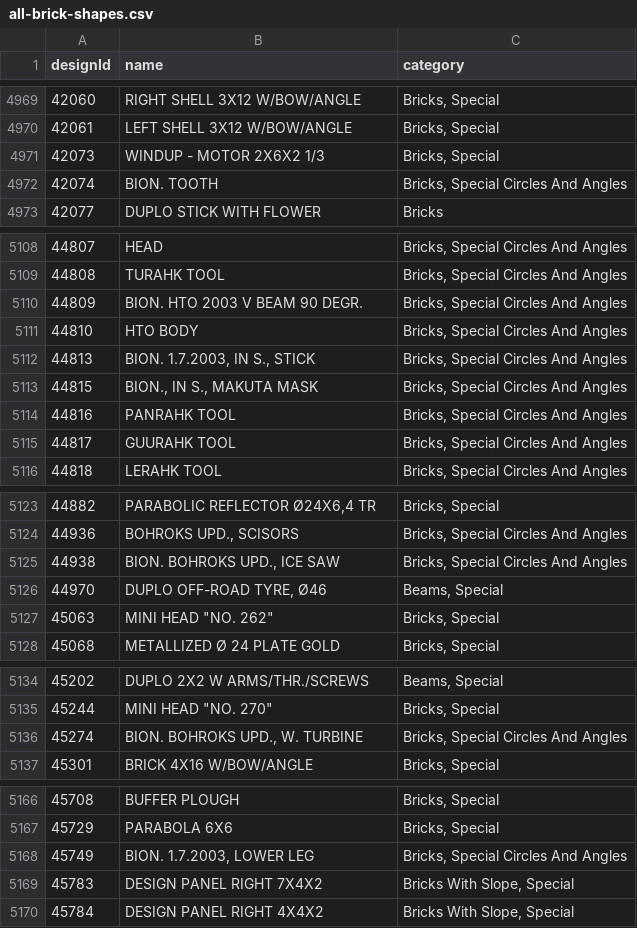
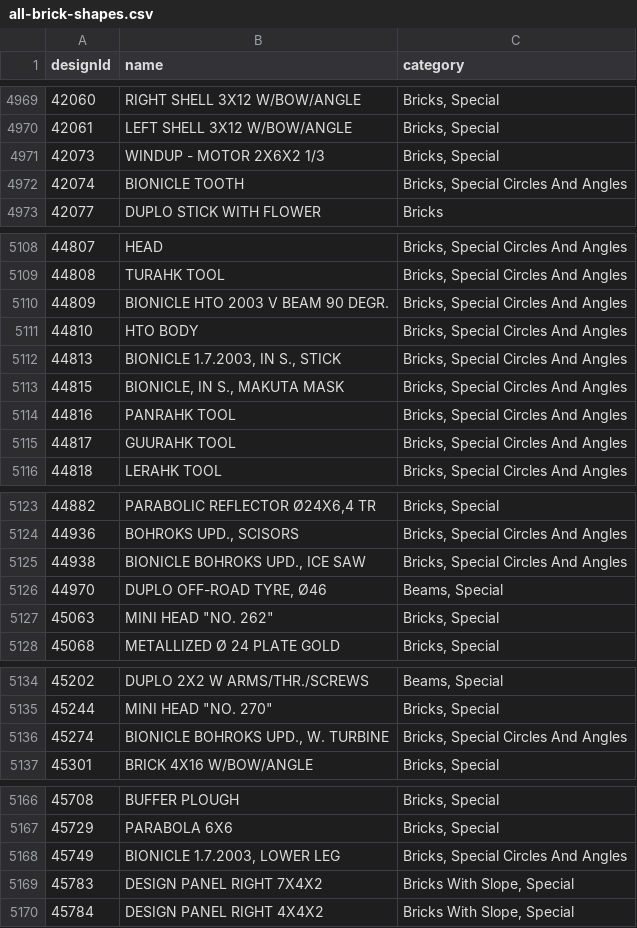
Before and after one commit to psyked/LEGO-Bricks-Data, a CSV file: all-brick-shapes.csv, drawn as a sheet; only a part is shown, gaps mark what is left out; the diff covers the shown part only.

```diff
--- a/all-brick-shapes.csv
+++ b/all-brick-shapes.csv
@@ -4971,3 +4971,3 @@
 42073,"WINDUP - MOTOR 2X6X2 1/3","Bricks, Special"
-42074,"BION. TOOTH","Bricks, Special Circles And Angles"
+42074,"BIONICLE TOOTH","Bricks, Special Circles And Angles"
 42077,"DUPLO STICK WITH FLOWER","Bricks"
@@ -5109,6 +5109,6 @@
 44808,"TURAHK TOOL","Bricks, Special Circles And Angles"
-44809,"BION. HTO 2003 V BEAM 90 DEGR.","Bricks, Special Circles And Angles"
+44809,"BIONICLE HTO 2003 V BEAM 90 DEGR.","Bricks, Special Circles And Angles"
 44810,"HTO  BODY","Bricks, Special Circles And Angles"
-44813,"BION. 1.7.2003, IN S., STICK","Bricks, Special Circles And Angles"
-44815,"BION., IN S., MAKUTA MASK","Bricks, Special Circles And Angles"
+44813,"BIONICLE 1.7.2003, IN S., STICK","Bricks, Special Circles And Angles"
+44815,"BIONICLE, IN S., MAKUTA MASK","Bricks, Special Circles And Angles"
 44816,"PANRAHK TOOL","Bricks, Special Circles And Angles"
@@ -5124,3 +5124,3 @@
 44936,"BOHROKS UPD., SCISORS","Bricks, Special Circles And Angles"
-44938,"BION. BOHROKS UPD., ICE SAW","Bricks, Special Circles And Angles"
+44938,"BIONICLE BOHROKS UPD., ICE SAW","Bricks, Special Circles And Angles"
 44970,"DUPLO OFF-ROAD TYRE, Ø46","Beams, Special"
@@ -5135,3 +5135,3 @@
 45244,"MINI HEAD ""NO. 270""","Bricks, Special"
-45274,"BION. BOHROKS UPD., W. TURBINE","Bricks, Special Circles And Angles"
+45274,"BIONICLE BOHROKS UPD., W. TURBINE","Bricks, Special Circles And Angles"
 45301,"BRICK 4X16 W/BOW/ANGLE","Bricks, Special"
@@ -5167,3 +5167,3 @@
 45729,"PARABOLA 6X6","Bricks, Special"
-45749,"BION. 1.7.2003, LOWER LEG","Bricks, Special Circles And Angles"
+45749,"BIONICLE 1.7.2003, LOWER LEG","Bricks, Special Circles And Angles"
 45783,"DESIGN PANEL RIGHT 7X4X2","Bricks With Slope, Special"
```
Also changed, not shown: 17 edited cells elsewhere in this file, 9 other files.
